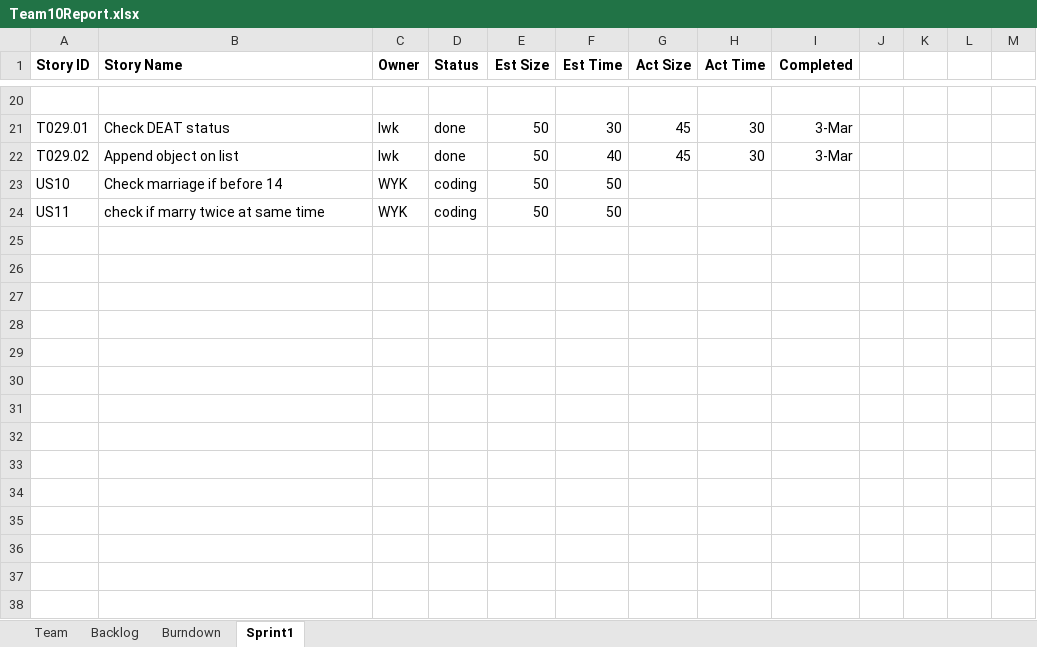
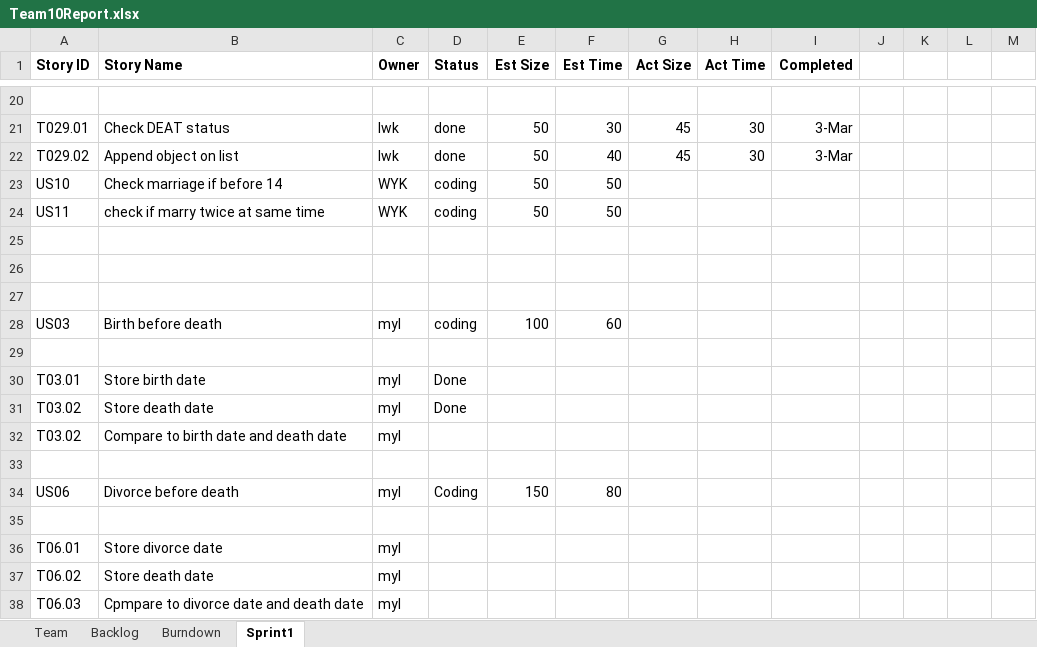
Before and after one commit to konglingwengit/SSW-555-A-Project-3, an Excel workbook: Team10Report.xlsx, sheet Sprint1, drawn as a sheet; only a part is shown, gaps mark what is left out; values as stored, in another font and other column widths than the file's, no borders; the diff names each change by its address in the sheet, - before the commit and + after, or states it on an @@ line.

Commit message:
all members sprint task assgined for sprint1

```diff
--- a/Team10Report.xlsx (sheet Sprint1)
+++ b/Team10Report.xlsx (sheet Sprint1)
+row 25: (empty)
+row 26: (empty)
+row 27: (empty)
+row 28: US03 | Birth before death | myl | coding | 100 | 60
+row 29: (empty)
+row 30: T03.01 | Store birth date | myl | Done
+row 31: T03.02 | Store death date | myl | Done
+row 32: T03.02 | Compare to birth date and death date | myl
+row 33: (empty)
+row 34: US06 | Divorce before death | myl | Coding | 150 | 80
+row 35: (empty)
+row 36: T06.01 | Store divorce date | myl
+row 37: T06.02 | Store death date | myl
+row 38: T06.03 | Cpmpare to divorce date and death date | myl
```
